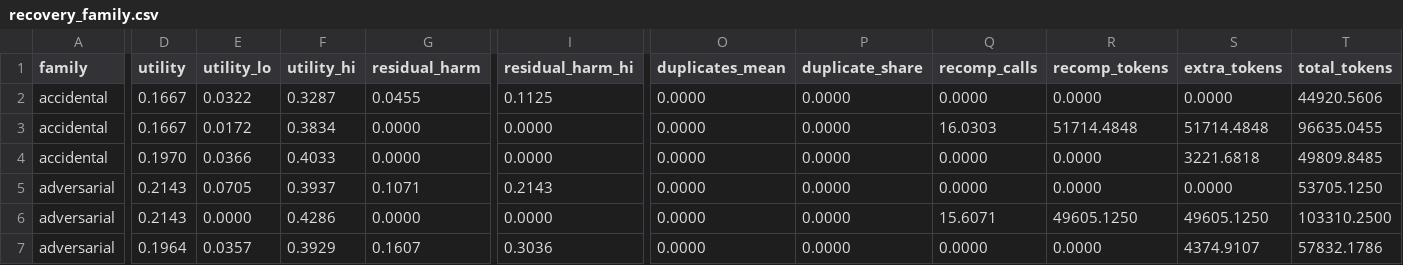
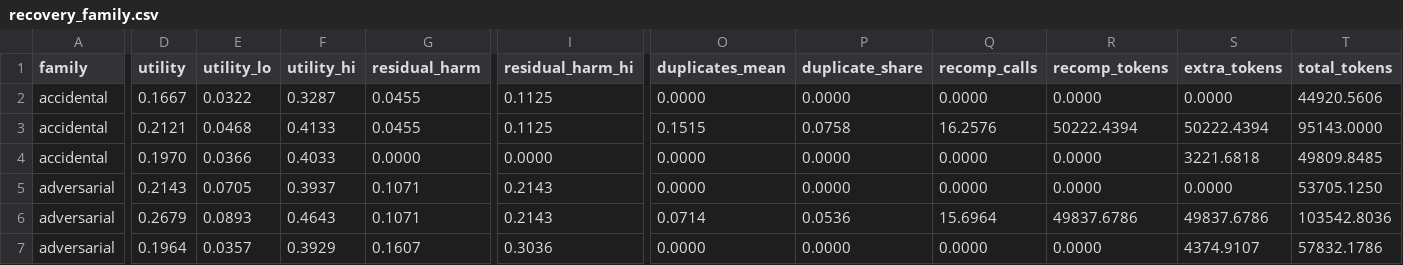
Before and after one commit to HahhaNa/multiagent-failure-prop-recov, a CSV file: data/tables/recovery_llama3.2-3b/recovery_family.csv, drawn as a sheet; only a part is shown, gaps mark what is left out; the diff covers the shown part only; the diff names each change by its address in the sheet, - before the commit and + after, or states it on an @@ line.

```diff
--- a/data/tables/recovery_llama3.2-3b/recovery_family.csv
+++ b/data/tables/recovery_llama3.2-3b/recovery_family.csv
-D3 (utility): 0.1667
+D3 (utility): 0.2121
-E3 (utility_lo): 0.0172
+E3 (utility_lo): 0.0468
-F3 (utility_hi): 0.3834
+F3 (utility_hi): 0.4133
-G3 (residual_harm): 0.0000
+G3 (residual_harm): 0.0455
-I3 (residual_harm_hi): 0.0000
+I3 (residual_harm_hi): 0.1125
-O3 (duplicates_mean): 0.0000
+O3 (duplicates_mean): 0.1515
-P3 (duplicate_share): 0.0000
+P3 (duplicate_share): 0.0758
-Q3 (recomp_calls): 16.0303
+Q3 (recomp_calls): 16.2576
-R3 (recomp_tokens): 51714.4848
+R3 (recomp_tokens): 50222.4394
-S3 (extra_tokens): 51714.4848
+S3 (extra_tokens): 50222.4394
-T3 (total_tokens): 96635.0455
+T3 (total_tokens): 95143.0000
-D6 (utility): 0.2143
+D6 (utility): 0.2679
-E6 (utility_lo): 0.0000
+E6 (utility_lo): 0.0893
-F6 (utility_hi): 0.4286
+F6 (utility_hi): 0.4643
-G6 (residual_harm): 0.0000
+G6 (residual_harm): 0.1071
-I6 (residual_harm_hi): 0.0000
+I6 (residual_harm_hi): 0.2143
-O6 (duplicates_mean): 0.0000
+O6 (duplicates_mean): 0.0714
-P6 (duplicate_share): 0.0000
+P6 (duplicate_share): 0.0536
-Q6 (recomp_calls): 15.6071
+Q6 (recomp_calls): 15.6964
-R6 (recomp_tokens): 49605.1250
+R6 (recomp_tokens): 49837.6786
-S6 (extra_tokens): 49605.1250
+S6 (extra_tokens): 49837.6786
-T6 (total_tokens): 103310.2500
+T6 (total_tokens): 103542.8036
```
Also changed, not shown: 1 edited cell elsewhere in this file, data/tables/recovery_llama3.2-3b/recovery_condition.csv, data/tables/recovery_llama3.2-3b/recovery_delta_family.csv, 11 other files.
